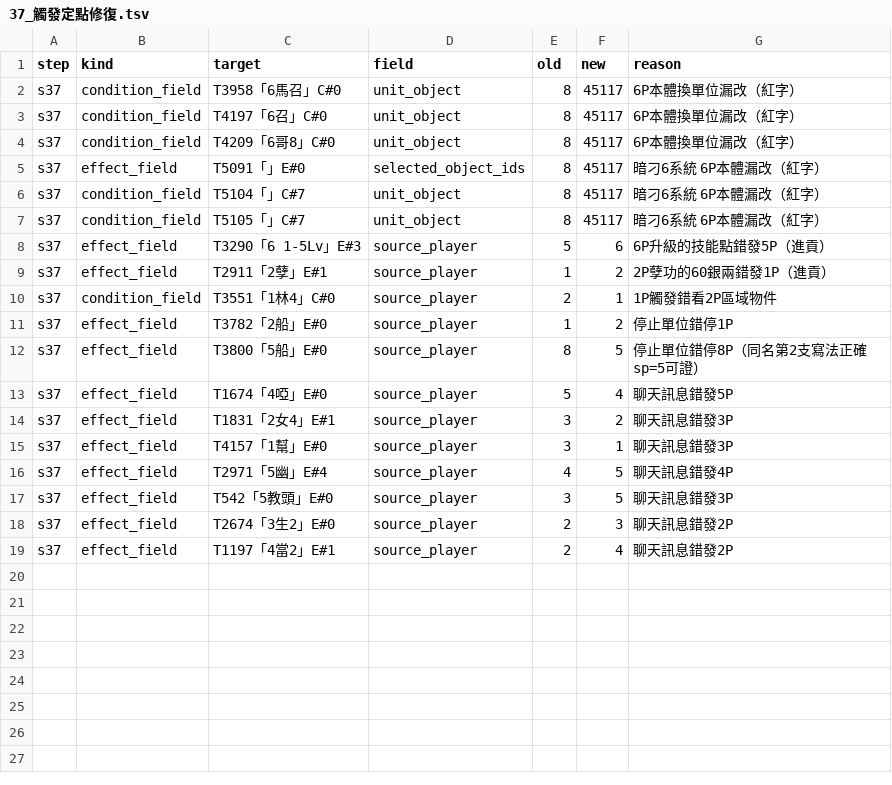
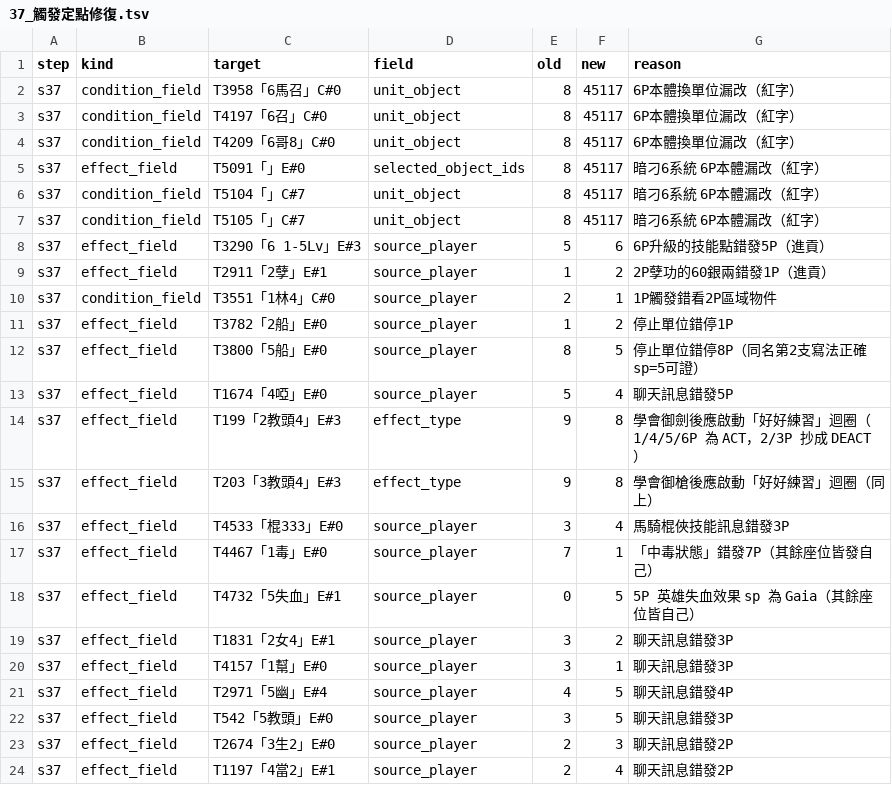
Before and after one commit to webrsb/Heroes-of-Gu-Long-AOE2-DE, a TSV file: src/合併/logs/37_觸發定點修復.tsv, drawn as a sheet.

```diff
--- a/src/合併/logs/37_觸發定點修復.tsv
+++ b/src/合併/logs/37_觸發定點修復.tsv
@@ -13,2 +13,7 @@ s37	effect_field	T3800「5船」E#0	source_player	8	5	停止單位錯停8P（同
 s37	effect_field	T1674「4啞」E#0	source_player	5	4	聊天訊息錯發5P
+s37	effect_field	T199「2教頭4」E#3	effect_type	9	8	學會御劍後應啟動「好好練習」迴圈（1/4/5/6P 為 ACT，2/3P 抄成 DEACT）
+s37	effect_field	T203「3教頭4」E#3	effect_type	9	8	學會御槍後應啟動「好好練習」迴圈（同上）
+s37	effect_field	T4533「棍333」E#0	source_player	3	4	馬騎棍俠技能訊息錯發3P
+s37	effect_field	T4467「1毒」E#0	source_player	7	1	「中毒狀態」錯發7P（其餘座位皆發自己）
+s37	effect_field	T4732「5失血」E#1	source_player	0	5	5P 英雄失血效果 sp 為 Gaia（其餘座位皆自己）
 s37	effect_field	T1831「2女4」E#1	source_player	3	2	聊天訊息錯發3P
```
Also changed, not shown: src/合併/logs/80_清空殼.tsv, 5 other files.
